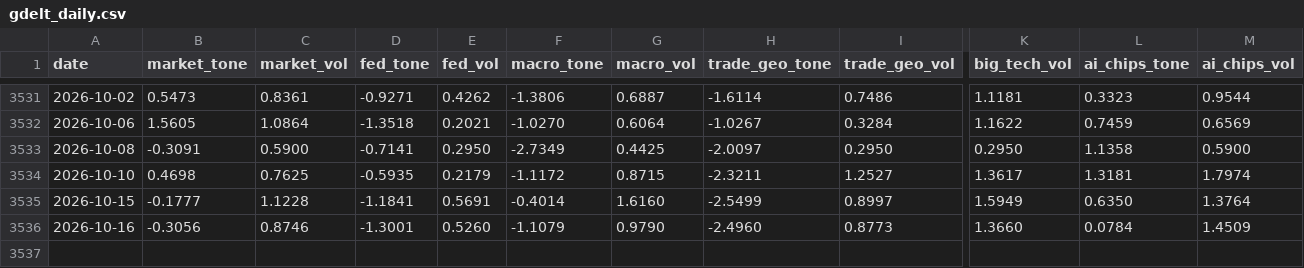
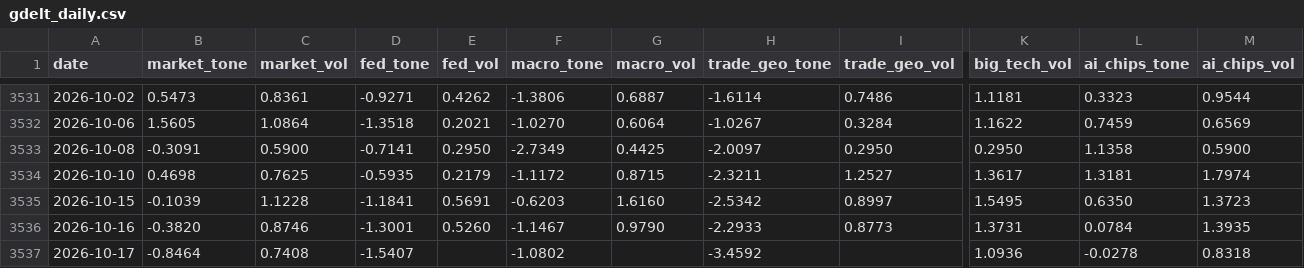
Before and after one commit to therbn12/nas100-data-relay, a CSV file: data/gdelt_daily.csv, drawn as a sheet; only a part is shown, gaps mark what is left out; rows hold the shown columns only; the diff names each change by its address in the sheet, - before the commit and + after, or states it on an @@ line.

Commit message:
data refresh 2026-10-18T09:36:13Z

```diff
--- a/data/gdelt_daily.csv
+++ b/data/gdelt_daily.csv
-B3535 (market_tone): -0.1777
+B3535 (market_tone): -0.1039
-F3535 (macro_tone): -0.4014
+F3535 (macro_tone): -0.6203
-H3535 (trade_geo_tone): -2.5499
+H3535 (trade_geo_tone): -2.5342
-K3535 (big_tech_vol): 1.5949
+K3535 (big_tech_vol): 1.5495
-M3535 (ai_chips_vol): 1.3764
+M3535 (ai_chips_vol): 1.3723
-B3536 (market_tone): -0.3056
+B3536 (market_tone): -0.3820
-F3536 (macro_tone): -1.1079
+F3536 (macro_tone): -1.1467
-H3536 (trade_geo_tone): -2.4960
+H3536 (trade_geo_tone): -2.2933
-K3536 (big_tech_vol): 1.3660
+K3536 (big_tech_vol): 1.3731
-M3536 (ai_chips_vol): 1.4509
+M3536 (ai_chips_vol): 1.3935
+row 3537: 2026-10-17 | -0.8464 | 0.7408 | -1.5407 |  | -1.0802 |  | -3.4592 |  | 1.0936 | -0.0278 | 0.8318
```
